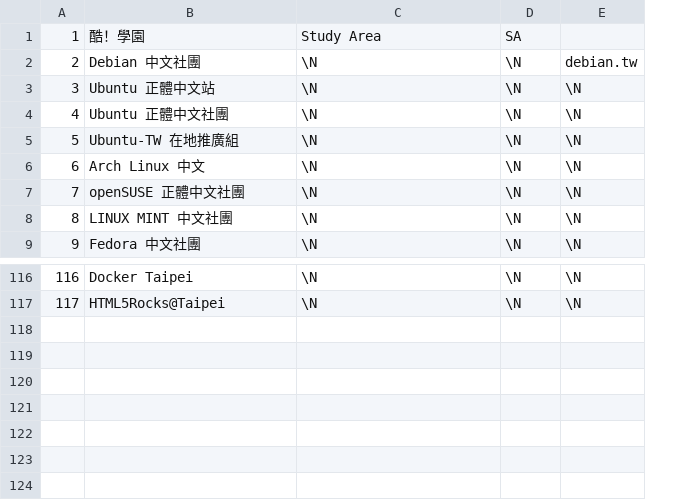
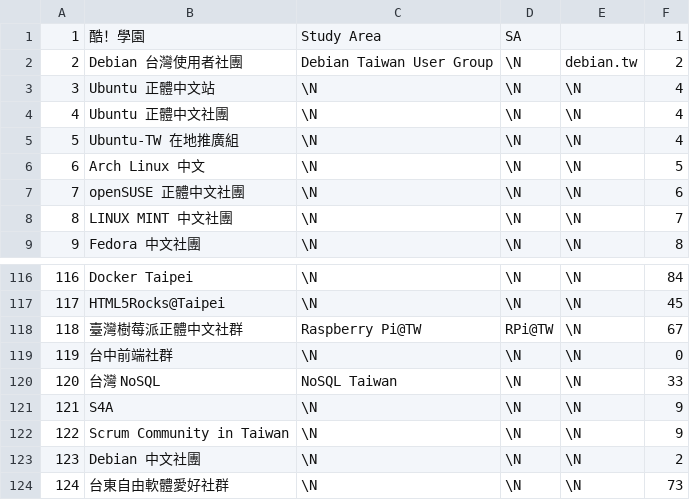
Before and after one commit to a0726h77/h4_open_data, a CSV file: groups.csv, drawn as a sheet; only a part is shown, gaps mark what is left out; the diff names each change by its address in the sheet, - before the commit and + after, or states it on an @@ line.

```diff
--- a/groups.csv
+++ b/groups.csv
+column F, rows 1-9: 1 | 2 | 4 | 4 | 4 | 5 | 6 | 7 | 8; rows 116-117: 84 | 45
-B2: Debian 中文社團
+B2: Debian 台灣使用者社團
-C2: \N
+C2: Debian Taiwan User Group
+row 118: 118 | 臺灣樹莓派正體中文社群 | Raspberry Pi@TW | RPi@TW | \N | 67
+row 119: 119 | 台中前端社群 | \N | \N | \N | 0
+row 120: 120 | 台灣 NoSQL | NoSQL Taiwan | \N | \N | 33
+row 121: 121 | S4A | \N | \N | \N | 9
+row 122: 122 | Scrum Community in Taiwan | \N | \N | \N | 9
+row 123: 123 | Debian 中文社團 | \N | \N | \N | 2
+row 124: 124 | 台東自由軟體愛好社群 | \N | \N | \N | 73
```
Also changed, not shown: conference_websites.csv, group_tags.csv, 2 other files.
